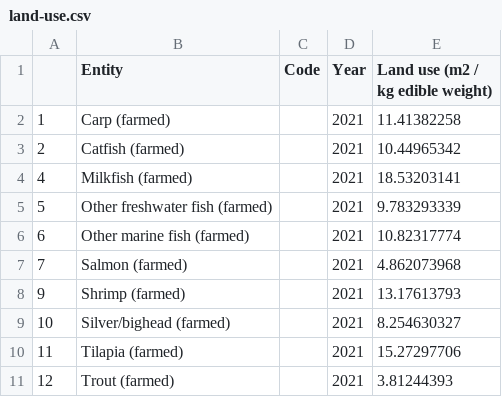
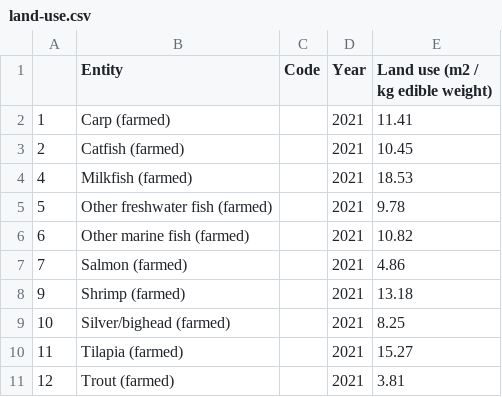
Before and after one commit to gitstelle/info4310-fishy-business, a CSV file: public_site/data/land-use.csv, drawn as a sheet.

```diff
--- a/public_site/data/land-use.csv
+++ b/public_site/data/land-use.csv
@@ -1,11 +1,11 @@
 ,Entity,Code,Year,Land use (m2 / kg edible weight)
-1,Carp (farmed),,2021,11.41382258
-2,Catfish (farmed),,2021,10.44965342
-4,Milkfish (farmed),,2021,18.53203141
-5,Other freshwater fish (farmed),,2021,9.783293339
-6,Other marine fish (farmed),,2021,10.82317774
-7,Salmon (farmed),,2021,4.862073968
-9,Shrimp (farmed),,2021,13.17613793
-10,Silver/bighead (farmed),,2021,8.254630327
-11,Tilapia (farmed),,2021,15.27297706
-12,Trout (farmed),,2021,3.81244393
+1,Carp (farmed),,2021,11.41
+2,Catfish (farmed),,2021,10.45
+4,Milkfish (farmed),,2021,18.53
+5,Other freshwater fish (farmed),,2021,9.78
+6,Other marine fish (farmed),,2021,10.82
+7,Salmon (farmed),,2021,4.86
+9,Shrimp (farmed),,2021,13.18
+10,Silver/bighead (farmed),,2021,8.25
+11,Tilapia (farmed),,2021,15.27
+12,Trout (farmed),,2021,3.81
```
Also changed, not shown: public_site/data/land-use-seafood.csv, public_site/data/nitrogen-emissions-seafood.csv, 11 other files.
